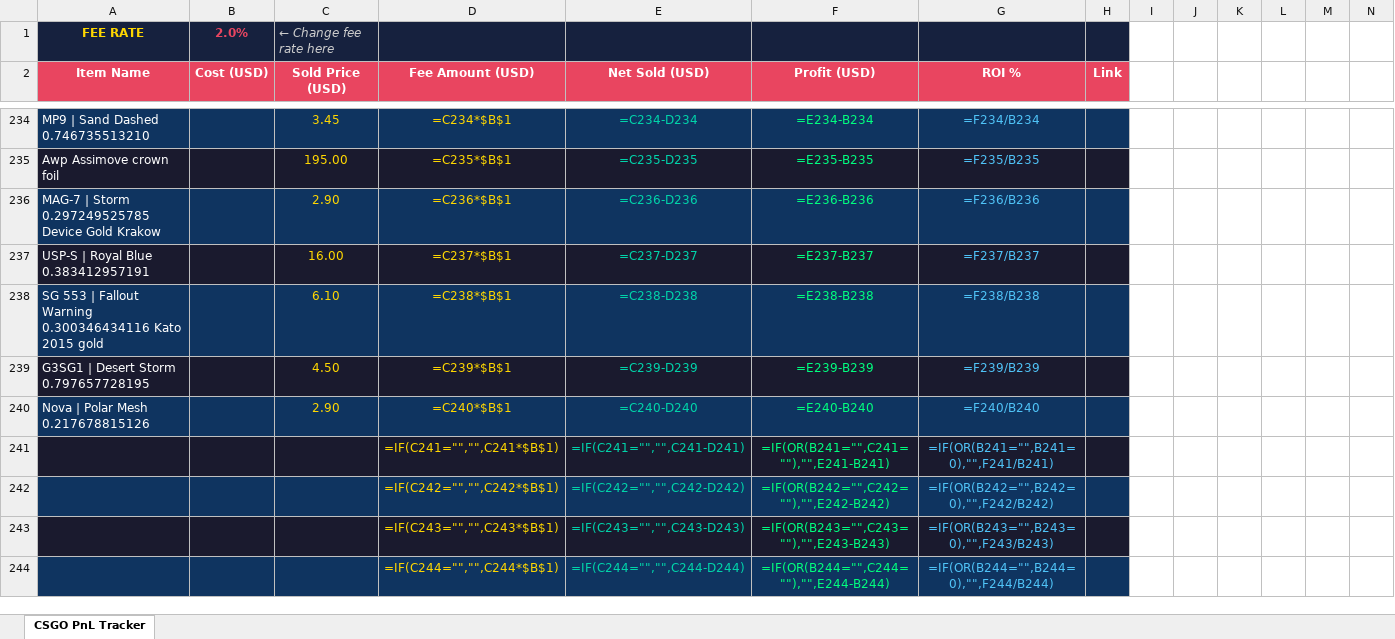
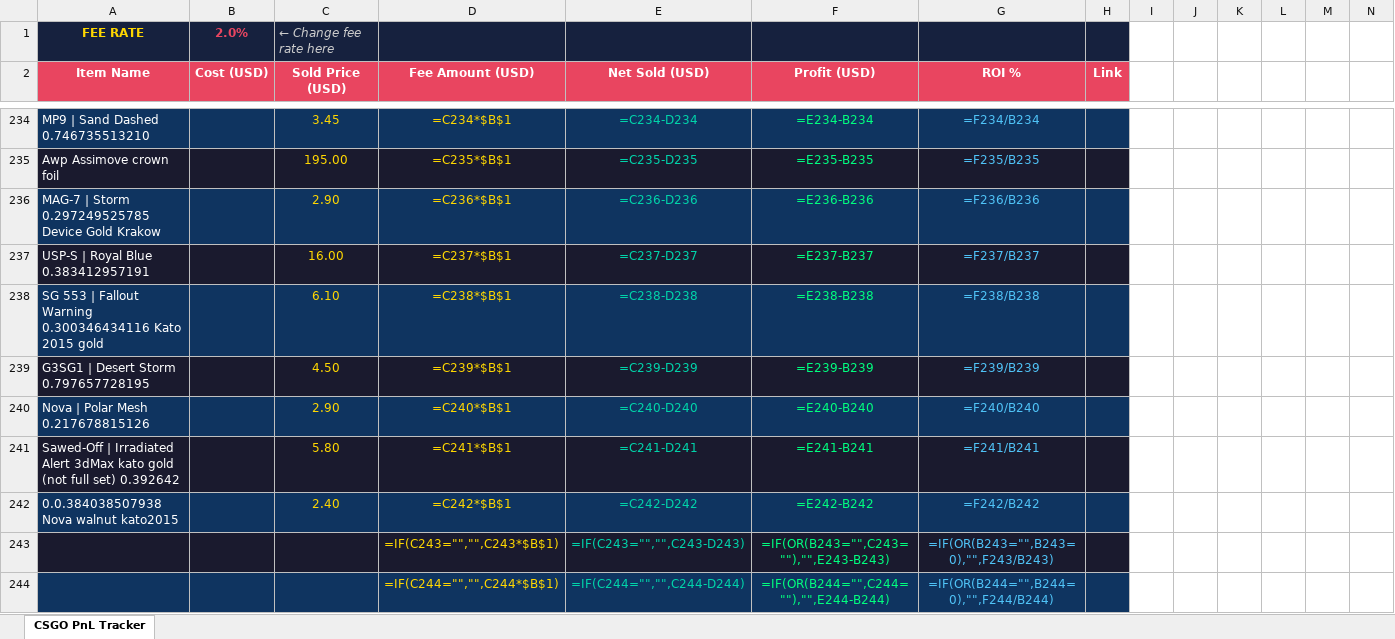
Before and after one commit to ChardXBT/auto-lister, an Excel workbook: CS_GO_PnL_Tracker_Final.xlsx, sheet CSGO PnL Tracker, drawn as a sheet; only a part is shown, gaps mark what is left out; values as stored, in another font and other column widths than the file's, no borders; formulas without a stored value are shown as written; removed rows and columns are numbered as before the commit, all else as after; rows hold the shown columns only; the diff names each change by its address in the sheet, - before the commit and + after, or states it on an @@ line.

Commit message:
auto: remove sold items

```diff
--- a/CS_GO_PnL_Tracker_Final.xlsx (sheet CSGO PnL Tracker)
+++ b/CS_GO_PnL_Tracker_Final.xlsx (sheet CSGO PnL Tracker)
-row 241:  |  |  | =IF(C241="","",C241*$B$1) | =IF(C241="","",C241-D241) | =IF(OR(B241="",C241=""),"",E241-B241) | =IF(OR(B241="",B241=0),"",F241/B241)
-row 242:  |  |  | =IF(C242="","",C242*$B$1) | =IF(C242="","",C242-D242) | =IF(OR(B242="",C242=""),"",E242-B242) | =IF(OR(B242="",B242=0),"",F242/B242)
+row 241: Sawed-Off | Irradiated Alert 3dMax kato gold (not full set) 0.392642 |  | 5.80 | =C241*$B$1 | =C241-D241 | =E241-B241 | =F241/B241
+row 242: 0.0.384038507938 Nova walnut kato2015 |  | 2.40 | =C242*$B$1 | =C242-D242 | =E242-B242 | =F242/B242
```
Also changed, not shown: 2 other files.
